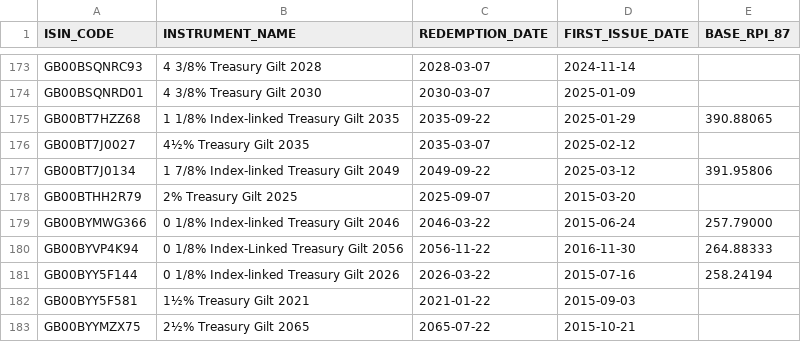
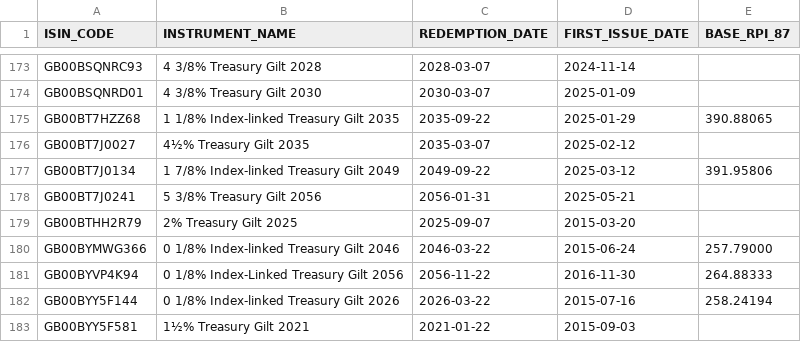
Before and after one commit to LateGenXer/finance, a CSV file: data/dmo_issued.csv, drawn as a sheet; only a part is shown, gaps mark what is left out; the shorter side is filled out with more unchanged rows; the diff names each change by its address in the sheet, - before the commit and + after, or states it on an @@ line.

Commit message:
Update data/dmo_issued.csv.

```diff
--- a/data/dmo_issued.csv
+++ b/data/dmo_issued.csv
+row 178: GB00BT7J0241 | 5 3/8% Treasury Gilt 2056 | 2056-01-31 | 2025-05-21
```
